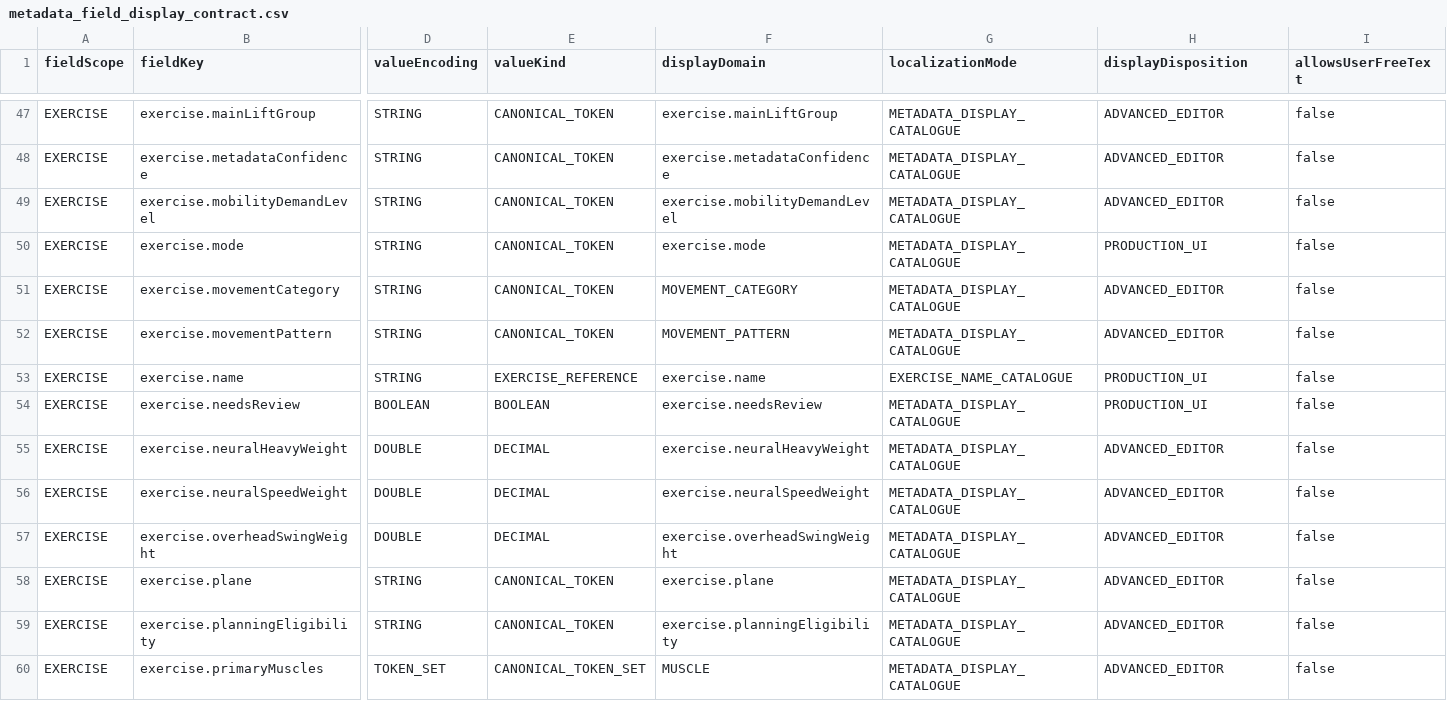
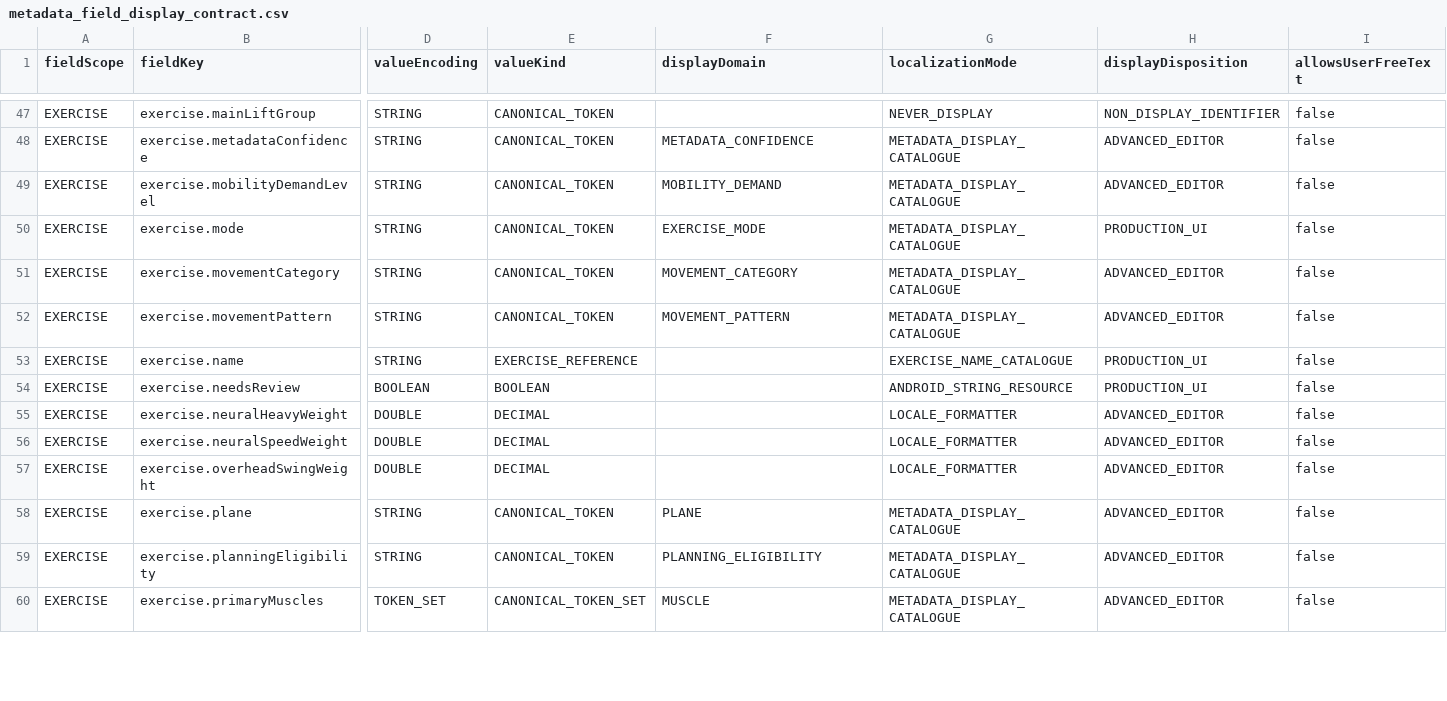
Before and after one commit to Mascollel-Ko/WhatYouGottaDo, a CSV file: docs/generated/metadata_field_display_contract.csv, drawn as a sheet; only a part is shown, gaps mark what is left out; the diff covers the shown part only; the diff names each change by its address in the sheet, - before the commit and + after, or states it on an @@ line.

Commit message:
fix(metadata): repair field display routing contracts
Cause:
- The generated field-display contract inferred domains from field names and routed typed values through the metadata token catalogue.
- Hybrid catalogue/user-text fields and archivedAt presentation semantics were not represented explicitly.

Change Summary:
- Made the metadata field registry the source of explicit display domains.
- Added a first-class catalogue-or-user-text localization mode for category and detail fields.
- Routed numeric, duration, and boolean values to typed presentation modes.
- Classified archivedAt and fields without approved display domains as non-display.
- Regenerated deterministic contracts and added a coverage audit.

Files:
- ExerciseMetadataBackupContract.kt: authoritative display routing contracts.
- metadata_field_display_contract artifacts: regenerated contract outputs.
- metadata_display_routing_audit.py and generated audit CSVs: deterministic coverage checks.
- ExerciseMetadataFieldRegistryContractTest.kt: routing and compatibility regression checks.

Behavior:
- Canonical metadata and persistence behavior are unchanged.
- Semantic metadata revision remains unchanged; only the display revision changes.
- Existing translation content and compatibility/search entries are preserved.

Next Worker Notes:
- UI callers still select MetadataDisplayField directly and are inventoried as 70 raw-code-prone decisions.
- Phase B must add a thin fieldKey router backed only by MetadataDisplayCatalogue.
- Phase C must migrate the inventoried callers without changing editor save values.

Tests:
- :app:testDebugUnitTest --tests *ExerciseMetadataFieldRegistryContractTest*: passed.
- metadata_display_routing_audit.py: passed.

```diff
--- a/docs/generated/metadata_field_display_contract.csv
+++ b/docs/generated/metadata_field_display_contract.csv
-F47 (displayDomain): exercise.mainLiftGroup
+F47 (displayDomain): (empty)
-G47 (localizationMode): METADATA_DISPLAY_CATALOGUE
+G47 (localizationMode): NEVER_DISPLAY
-H47 (displayDisposition): ADVANCED_EDITOR
+H47 (displayDisposition): NON_DISPLAY_IDENTIFIER
-F48 (displayDomain): exercise.metadataConfidence
+F48 (displayDomain): METADATA_CONFIDENCE
-F49 (displayDomain): exercise.mobilityDemandLevel
+F49 (displayDomain): MOBILITY_DEMAND
-F50 (displayDomain): exercise.mode
+F50 (displayDomain): EXERCISE_MODE
-F53 (displayDomain): exercise.name
+F53 (displayDomain): (empty)
-F54 (displayDomain): exercise.needsReview
+F54 (displayDomain): (empty)
-G54 (localizationMode): METADATA_DISPLAY_CATALOGUE
+G54 (localizationMode): ANDROID_STRING_RESOURCE
-F55 (displayDomain): exercise.neuralHeavyWeight
+F55 (displayDomain): (empty)
-G55:G57 (localizationMode): METADATA_DISPLAY_CATALOGUE
+G55:G57 (localizationMode): LOCALE_FORMATTER
-F56 (displayDomain): exercise.neuralSpeedWeight
+F56 (displayDomain): (empty)
-F57 (displayDomain): exercise.overheadSwingWeight
+F57 (displayDomain): (empty)
-F58 (displayDomain): exercise.plane
+F58 (displayDomain): PLANE
-F59 (displayDomain): exercise.planningEligibility
+F59 (displayDomain): PLANNING_ELIGIBILITY
```
Also changed, not shown: 132 edited cells elsewhere in this file, 8 other files.
